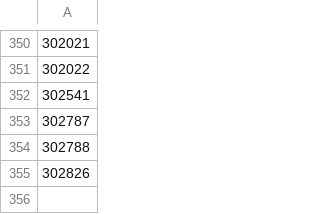
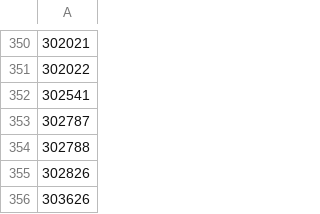
Before and after one commit to faustzero1/bandithijo.github.io, a CSV file: _data/groups/coll-bgli.csv, drawn as a sheet; only a part is shown, gaps mark what is left out; the diff names each change by its address in the sheet, - before the commit and + after, or states it on an @@ line.

```diff
--- a/_data/groups/coll-bgli.csv
+++ b/_data/groups/coll-bgli.csv
+row 356: 303626
```
Also changed, not shown: 4 other files.
